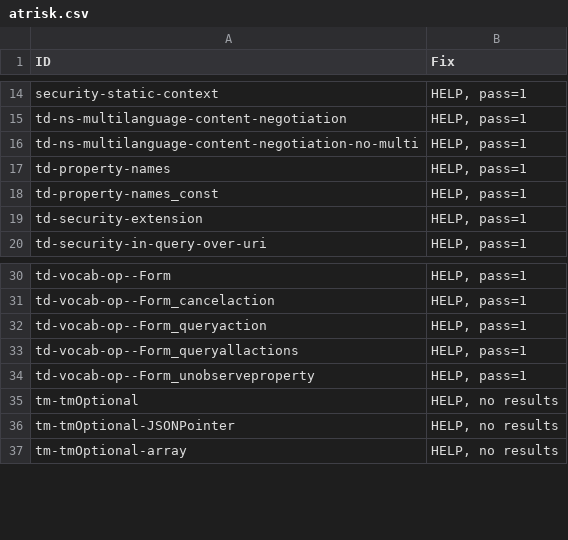
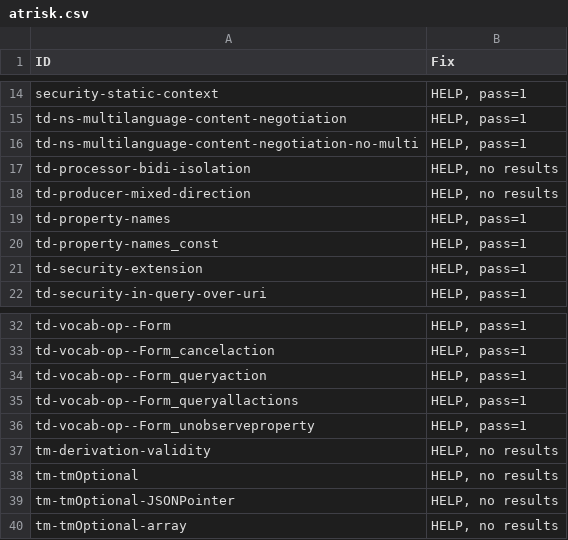
Before and after one commit to w3c/wot-thing-description, a CSV file: testing/atrisk.csv, drawn as a sheet; only a part is shown, gaps mark what is left out; the diff names each change by its address in the sheet, - before the commit and + after, or states it on an @@ line.

```diff
--- a/testing/atrisk.csv
+++ b/testing/atrisk.csv
+row 17: td-processor-bidi-isolation | HELP, no results
+row 18: td-producer-mixed-direction | HELP, no results
+row 37: tm-derivation-validity | HELP, no results
```
Also changed, not shown: testing/inputs/atrisk.csv, testing/template.csv, 3 other files.
